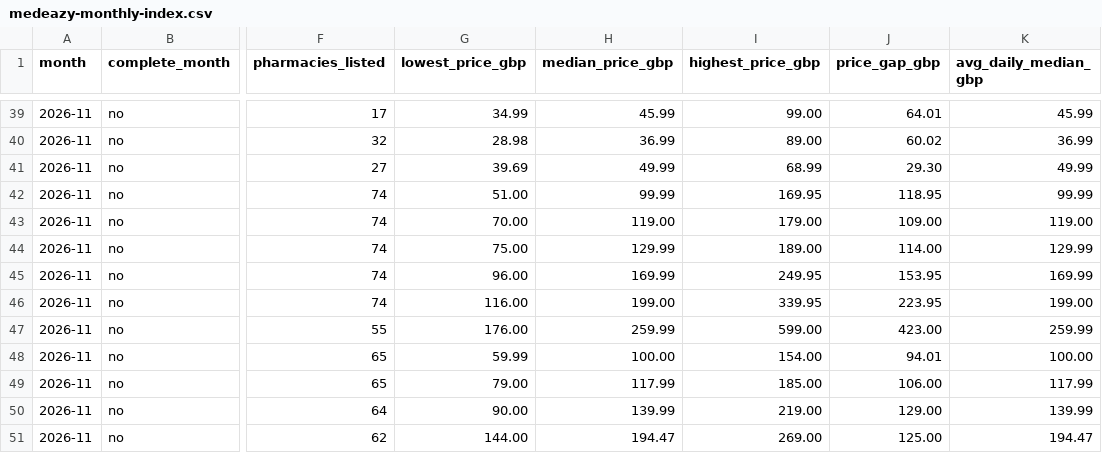
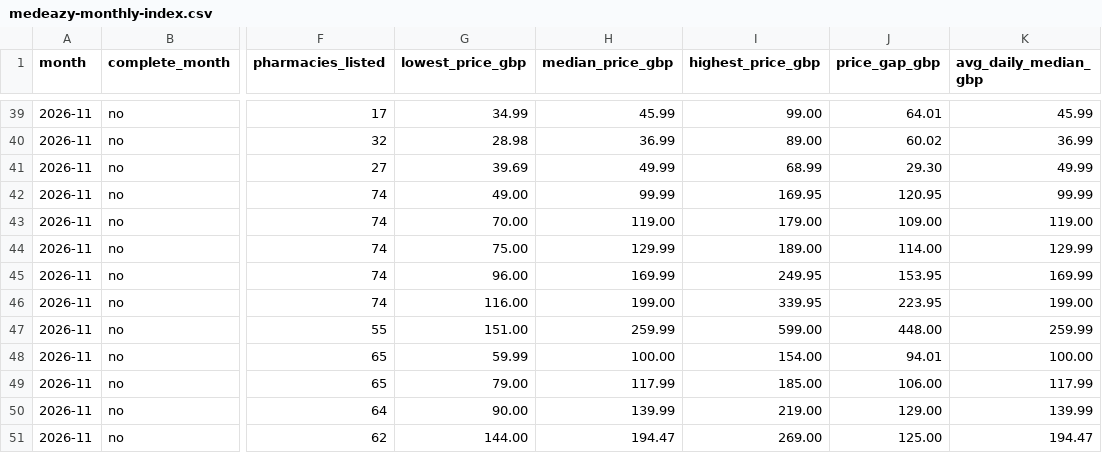
Before and after one commit to MedEazy2026/medeazy-price-data, a CSV file: docs/medeazy-monthly-index.csv, drawn as a sheet; only a part is shown, gaps mark what is left out; the diff names each change by its address in the sheet, - before the commit and + after, or states it on an @@ line.

```diff
--- a/docs/medeazy-monthly-index.csv
+++ b/docs/medeazy-monthly-index.csv
-G42 (lowest_price_gbp): 51.00
+G42 (lowest_price_gbp): 49.00
-J42 (price_gap_gbp): 118.95
+J42 (price_gap_gbp): 120.95
-G47 (lowest_price_gbp): 176.00
+G47 (lowest_price_gbp): 151.00
-J47 (price_gap_gbp): 423.00
+J47 (price_gap_gbp): 448.00
```
Also changed, not shown: data/ledger.csv, docs/medeazy-prices-history.csv, 3 other files.
